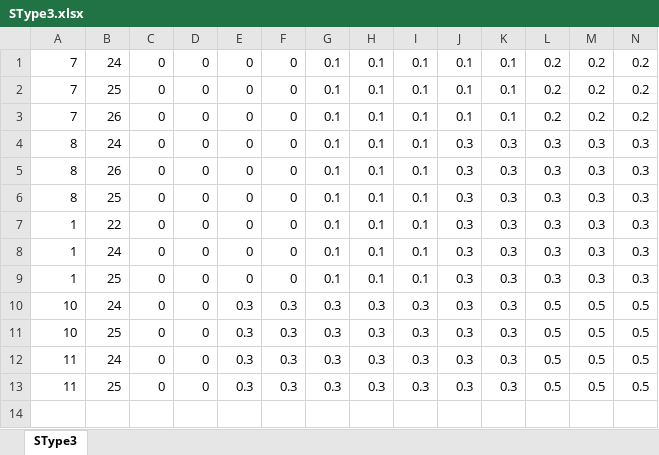
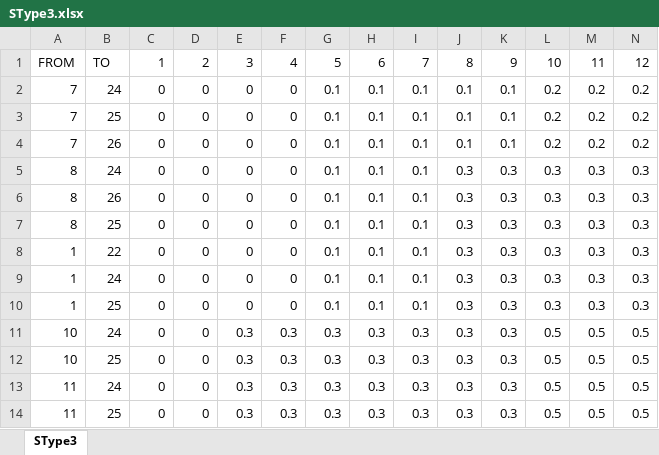
Before and after one commit to dewikiswani/Regional-Economy---Jawa-Tengah, an Excel workbook: SType3.xlsx, sheet SType3, drawn as a sheet; only a part is shown; values as stored, in another font and other column widths than the file's, no borders; rows hold the shown columns only; the diff names each change by its address in the sheet, - before the commit and + after, or states it on an @@ line.

```diff
--- a/SType3.xlsx (sheet SType3)
+++ b/SType3.xlsx (sheet SType3)
+row 1: FROM | TO | 1 | 2 | 3 | 4 | 5 | 6 | 7 | 8 | 9 | 10 | 11 | 12
```
Also changed, not shown: LDM.xlsx, 2 other files.
